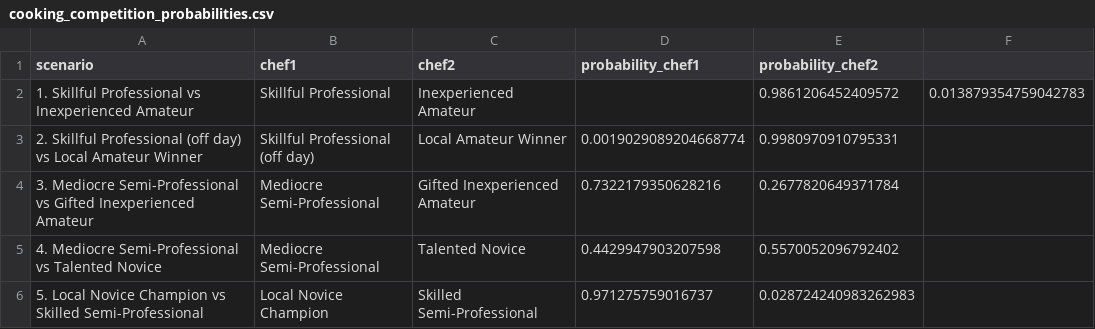
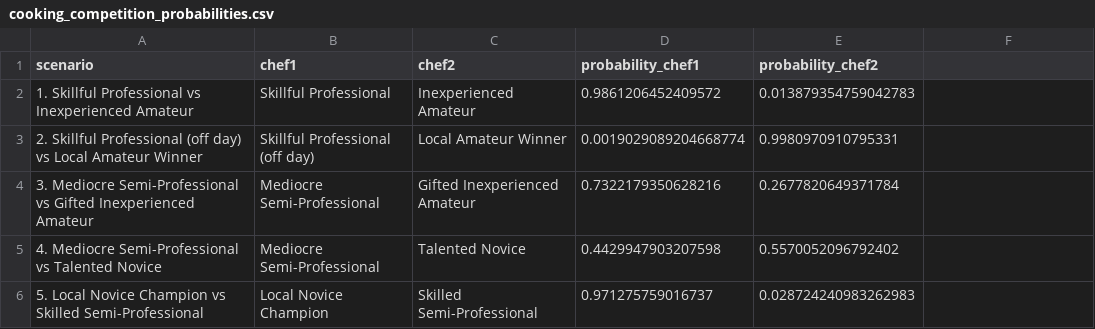
Before and after one commit to jricramc/CogSci_Final_Project, a CSV file: outputs/cooking_competition_probabilities.csv, drawn as a sheet.

Commit message:
analysis of scenario & JSD

```diff
--- a/outputs/cooking_competition_probabilities.csv
+++ b/outputs/cooking_competition_probabilities.csv
@@ -1,3 +1,3 @@
 scenario,chef1,chef2,probability_chef1, probability_chef2
-1. Skillful Professional vs Inexperienced Amateur,Skillful Professional,Inexperienced Amateur,,0.9861206452409572, 0.013879354759042783
+1. Skillful Professional vs Inexperienced Amateur,Skillful Professional,Inexperienced Amateur,0.9861206452409572, 0.013879354759042783
 2. Skillful Professional (off day) vs Local Amateur Winner,Skillful Professional (off day),Local Amateur Winner, 0.0019029089204668774, 0.9980970910795331
```
Also changed, not shown: 7 other files.
